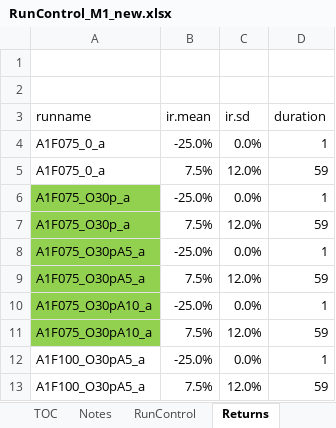
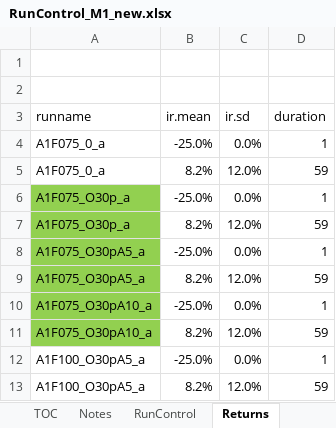
Before and after one commit to yimengyin16/Model_Main, an Excel workbook: IO_M1_new/RunControl_M1_new.xlsx, sheet Returns, drawn as a sheet; values as stored, in another font and other column widths than the file's, no borders; the diff names each change by its address in the sheet, - before the commit and + after, or states it on an @@ line.

Commit message:
fix bug in inv returns

```diff
--- a/IO_M1_new/RunControl_M1_new.xlsx (sheet Returns)
+++ b/IO_M1_new/RunControl_M1_new.xlsx (sheet Returns)
-B5 (ir.mean): 7.5%
+B5 (ir.mean): 8.2%
-B7 (ir.mean): 7.5%
+B7 (ir.mean): 8.2%
-B9 (ir.mean): 7.5%
+B9 (ir.mean): 8.2%
-B11 (ir.mean): 7.5%
+B11 (ir.mean): 8.2%
-B13 (ir.mean): 7.5%
+B13 (ir.mean): 8.2%
```
Also changed, not shown: sheet RunControl, hidden cells, IO_M2.1_new/RunControl_M2.1_new.xlsx, 3 other files.
